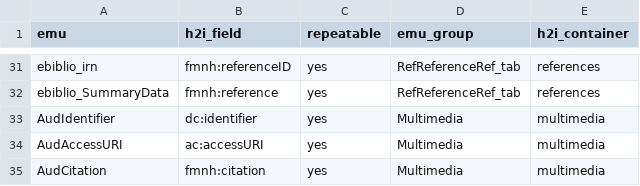
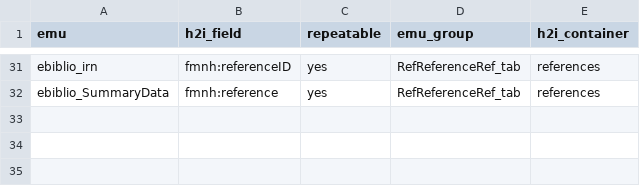
Before and after one commit to fieldmuseum/EMu-xml-to-json, a CSV file: mappings/h2i_emu.csv, drawn as a sheet; only a part is shown, gaps mark what is left out; the diff names each change by its address in the sheet, - before the commit and + after, or states it on an @@ line.

```diff
--- a/mappings/h2i_emu.csv
+++ b/mappings/h2i_emu.csv
-row 33: AudIdentifier | dc:identifier | yes | Multimedia | multimedia
-row 34: AudAccessURI | ac:accessURI | yes | Multimedia | multimedia
-row 35: AudCitation | fmnh:citation | yes | Multimedia | multimedia
```
Also changed, not shown: mappings/h2i_conditions.csv, 2 other files.
